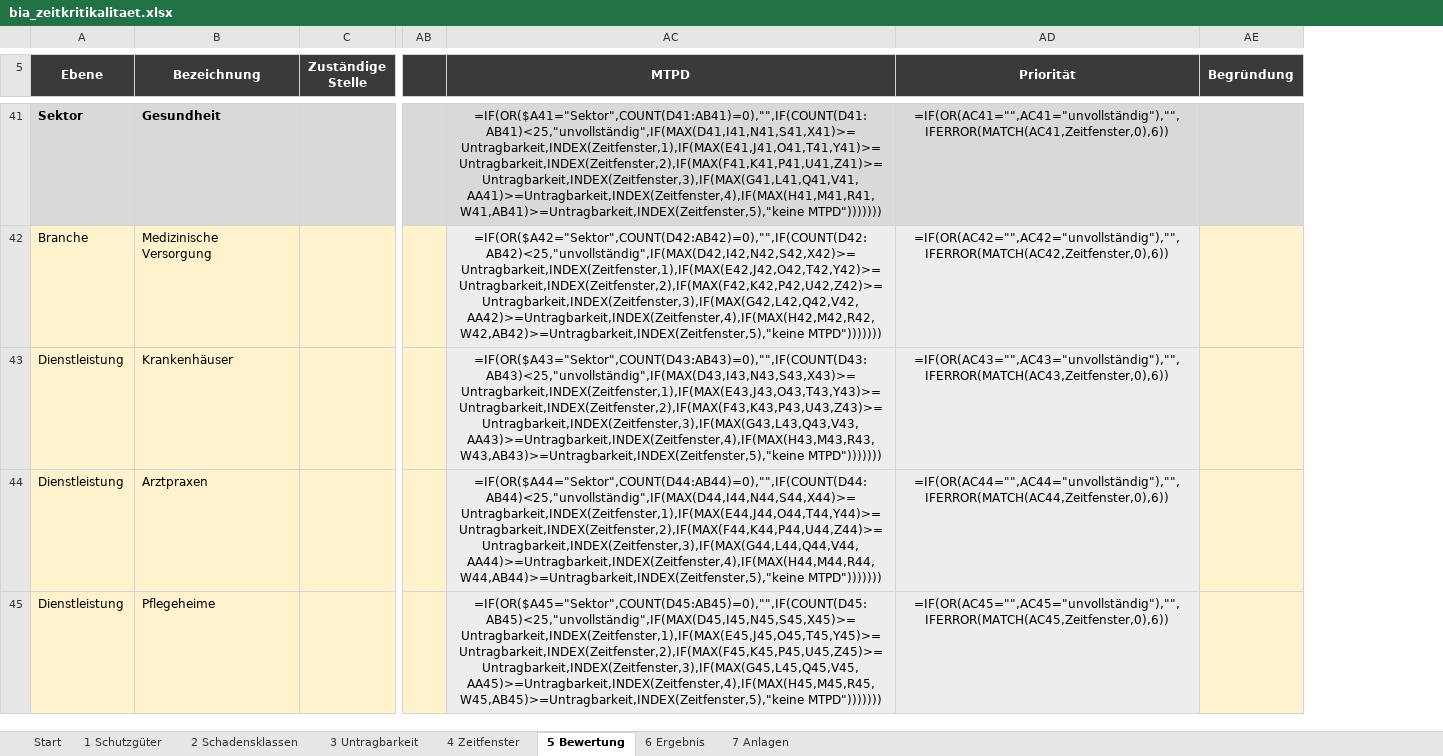
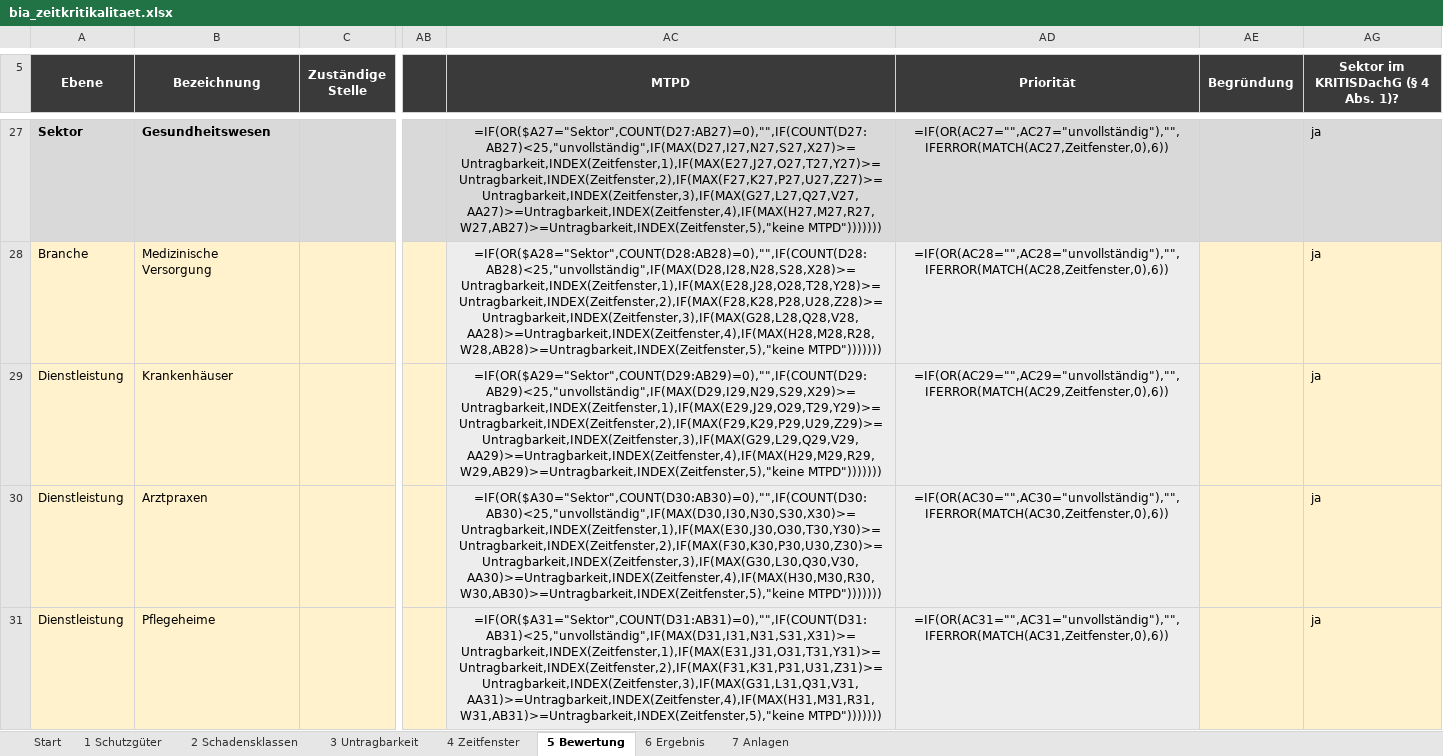
Before and after one commit to 2708Tom/KRITIS-Zeitkritikalitaet, an Excel workbook: werkzeug/bia_zeitkritikalitaet.xlsx, sheet 5 Bewertung, drawn as a sheet; only a part is shown, gaps mark what is left out; values as stored, in another font and other column widths than the file's, no borders; formulas without a stored value are shown as written; conditional formats not drawn; addresses are those after the commit; the diff covers the shown part only; the diff names each change by its address in the sheet, - before the commit and + after, or states it on an @@ line.

```diff
--- a/werkzeug/bia_zeitkritikalitaet.xlsx (sheet 5 Bewertung)
+++ b/werkzeug/bia_zeitkritikalitaet.xlsx (sheet 5 Bewertung)
+column AG, row 5: Sektor im KRITISDachG (§ 4 Abs. 1)?; rows 27-31: all ja
-B27 (Bezeichnung): Gesundheit
+B27 (Bezeichnung): Gesundheitswesen
-AC27 (MTPD): =IF(OR($A41="Sektor",COUNT(D41:AB41)=0),"",IF(COUNT(D41:AB41)<25,"unvollständig",IF(MAX(D41,I41,N41,S41,X41)>=Untragbarkeit,INDEX(Zeitfenster,1),IF(MAX(E41,J41,O41,T41,Y41)>=Untragbarkeit,INDEX(Zeitfenster,2),IF(MAX(F41,K41,P41,U41,Z41)>=Untragbarkeit,INDEX(Zeitfenster,3),IF(MAX(G41,L41,Q41,V41,AA41)>=Untragbarkeit,INDEX(Zeitfenster,4),IF(MAX(H41,M41,R41,W41,AB41)>=Untragbarkeit,INDEX(Zeitfenster,5),"keine MTPD")))))))
+AC27 (MTPD): =IF(OR($A27="Sektor",COUNT(D27:AB27)=0),"",IF(COUNT(D27:AB27)<25,"unvollständig",IF(MAX(D27,I27,N27,S27,X27)>=Untragbarkeit,INDEX(Zeitfenster,1),IF(MAX(E27,J27,O27,T27,Y27)>=Untragbarkeit,INDEX(Zeitfenster,2),IF(MAX(F27,K27,P27,U27,Z27)>=Untragbarkeit,INDEX(Zeitfenster,3),IF(MAX(G27,L27,Q27,V27,AA27)>=Untragbarkeit,INDEX(Zeitfenster,4),IF(MAX(H27,M27,R27,W27,AB27)>=Untragbarkeit,INDEX(Zeitfenster,5),"keine MTPD")))))))
-AD27 (Priorität): =IF(OR(AC41="",AC41="unvollständig"),"",IFERROR(MATCH(AC41,Zeitfenster,0),6))
+AD27 (Priorität): =IF(OR(AC27="",AC27="unvollständig"),"",IFERROR(MATCH(AC27,Zeitfenster,0),6))
-AC28 (MTPD): =IF(OR($A42="Sektor",COUNT(D42:AB42)=0),"",IF(COUNT(D42:AB42)<25,"unvollständig",IF(MAX(D42,I42,N42,S42,X42)>=Untragbarkeit,INDEX(Zeitfenster,1),IF(MAX(E42,J42,O42,T42,Y42)>=Untragbarkeit,INDEX(Zeitfenster,2),IF(MAX(F42,K42,P42,U42,Z42)>=Untragbarkeit,INDEX(Zeitfenster,3),IF(MAX(G42,L42,Q42,V42,AA42)>=Untragbarkeit,INDEX(Zeitfenster,4),IF(MAX(H42,M42,R42,W42,AB42)>=Untragbarkeit,INDEX(Zeitfenster,5),"keine MTPD")))))))
+AC28 (MTPD): =IF(OR($A28="Sektor",COUNT(D28:AB28)=0),"",IF(COUNT(D28:AB28)<25,"unvollständig",IF(MAX(D28,I28,N28,S28,X28)>=Untragbarkeit,INDEX(Zeitfenster,1),IF(MAX(E28,J28,O28,T28,Y28)>=Untragbarkeit,INDEX(Zeitfenster,2),IF(MAX(F28,K28,P28,U28,Z28)>=Untragbarkeit,INDEX(Zeitfenster,3),IF(MAX(G28,L28,Q28,V28,AA28)>=Untragbarkeit,INDEX(Zeitfenster,4),IF(MAX(H28,M28,R28,W28,AB28)>=Untragbarkeit,INDEX(Zeitfenster,5),"keine MTPD")))))))
-AD28 (Priorität): =IF(OR(AC42="",AC42="unvollständig"),"",IFERROR(MATCH(AC42,Zeitfenster,0),6))
+AD28 (Priorität): =IF(OR(AC28="",AC28="unvollständig"),"",IFERROR(MATCH(AC28,Zeitfenster,0),6))
-AC29 (MTPD): =IF(OR($A43="Sektor",COUNT(D43:AB43)=0),"",IF(COUNT(D43:AB43)<25,"unvollständig",IF(MAX(D43,I43,N43,S43,X43)>=Untragbarkeit,INDEX(Zeitfenster,1),IF(MAX(E43,J43,O43,T43,Y43)>=Untragbarkeit,INDEX(Zeitfenster,2),IF(MAX(F43,K43,P43,U43,Z43)>=Untragbarkeit,INDEX(Zeitfenster,3),IF(MAX(G43,L43,Q43,V43,AA43)>=Untragbarkeit,INDEX(Zeitfenster,4),IF(MAX(H43,M43,R43,W43,AB43)>=Untragbarkeit,INDEX(Zeitfenster,5),"keine MTPD")))))))
+AC29 (MTPD): =IF(OR($A29="Sektor",COUNT(D29:AB29)=0),"",IF(COUNT(D29:AB29)<25,"unvollständig",IF(MAX(D29,I29,N29,S29,X29)>=Untragbarkeit,INDEX(Zeitfenster,1),IF(MAX(E29,J29,O29,T29,Y29)>=Untragbarkeit,INDEX(Zeitfenster,2),IF(MAX(F29,K29,P29,U29,Z29)>=Untragbarkeit,INDEX(Zeitfenster,3),IF(MAX(G29,L29,Q29,V29,AA29)>=Untragbarkeit,INDEX(Zeitfenster,4),IF(MAX(H29,M29,R29,W29,AB29)>=Untragbarkeit,INDEX(Zeitfenster,5),"keine MTPD")))))))
-AD29 (Priorität): =IF(OR(AC43="",AC43="unvollständig"),"",IFERROR(MATCH(AC43,Zeitfenster,0),6))
+AD29 (Priorität): =IF(OR(AC29="",AC29="unvollständig"),"",IFERROR(MATCH(AC29,Zeitfenster,0),6))
-AC30 (MTPD): =IF(OR($A44="Sektor",COUNT(D44:AB44)=0),"",IF(COUNT(D44:AB44)<25,"unvollständig",IF(MAX(D44,I44,N44,S44,X44)>=Untragbarkeit,INDEX(Zeitfenster,1),IF(MAX(E44,J44,O44,T44,Y44)>=Untragbarkeit,INDEX(Zeitfenster,2),IF(MAX(F44,K44,P44,U44,Z44)>=Untragbarkeit,INDEX(Zeitfenster,3),IF(MAX(G44,L44,Q44,V44,AA44)>=Untragbarkeit,INDEX(Zeitfenster,4),IF(MAX(H44,M44,R44,W44,AB44)>=Untragbarkeit,INDEX(Zeitfenster,5),"keine MTPD")))))))
+AC30 (MTPD): =IF(OR($A30="Sektor",COUNT(D30:AB30)=0),"",IF(COUNT(D30:AB30)<25,"unvollständig",IF(MAX(D30,I30,N30,S30,X30)>=Untragbarkeit,INDEX(Zeitfenster,1),IF(MAX(E30,J30,O30,T30,Y30)>=Untragbarkeit,INDEX(Zeitfenster,2),IF(MAX(F30,K30,P30,U30,Z30)>=Untragbarkeit,INDEX(Zeitfenster,3),IF(MAX(G30,L30,Q30,V30,AA30)>=Untragbarkeit,INDEX(Zeitfenster,4),IF(MAX(H30,M30,R30,W30,AB30)>=Untragbarkeit,INDEX(Zeitfenster,5),"keine MTPD")))))))
-AD30 (Priorität): =IF(OR(AC44="",AC44="unvollständig"),"",IFERROR(MATCH(AC44,Zeitfenster,0),6))
+AD30 (Priorität): =IF(OR(AC30="",AC30="unvollständig"),"",IFERROR(MATCH(AC30,Zeitfenster,0),6))
-AC31 (MTPD): =IF(OR($A45="Sektor",COUNT(D45:AB45)=0),"",IF(COUNT(D45:AB45)<25,"unvollständig",IF(MAX(D45,I45,N45,S45,X45)>=Untragbarkeit,INDEX(Zeitfenster,1),IF(MAX(E45,J45,O45,T45,Y45)>=Untragbarkeit,INDEX(Zeitfenster,2),IF(MAX(F45,K45,P45,U45,Z45)>=Untragbarkeit,INDEX(Zeitfenster,3),IF(MAX(G45,L45,Q45,V45,AA45)>=Untragbarkeit,INDEX(Zeitfenster,4),IF(MAX(H45,M45,R45,W45,AB45)>=Untragbarkeit,INDEX(Zeitfenster,5),"keine MTPD")))))))
+AC31 (MTPD): =IF(OR($A31="Sektor",COUNT(D31:AB31)=0),"",IF(COUNT(D31:AB31)<25,"unvollständig",IF(MAX(D31,I31,N31,S31,X31)>=Untragbarkeit,INDEX(Zeitfenster,1),IF(MAX(E31,J31,O31,T31,Y31)>=Untragbarkeit,INDEX(Zeitfenster,2),IF(MAX(F31,K31,P31,U31,Z31)>=Untragbarkeit,INDEX(Zeitfenster,3),IF(MAX(G31,L31,Q31,V31,AA31)>=Untragbarkeit,INDEX(Zeitfenster,4),IF(MAX(H31,M31,R31,W31,AB31)>=Untragbarkeit,INDEX(Zeitfenster,5),"keine MTPD")))))))
-AD31 (Priorität): =IF(OR(AC45="",AC45="unvollständig"),"",IFERROR(MATCH(AC45,Zeitfenster,0),6))
+AD31 (Priorität): =IF(OR(AC31="",AC31="unvollständig"),"",IFERROR(MATCH(AC31,Zeitfenster,0),6))
```
Also changed, not shown: 18 added rows, 18 removed rows and 65 edited cells elsewhere in this sheet, sheet 7 Anlagen, sheet Start, 1 other file.
